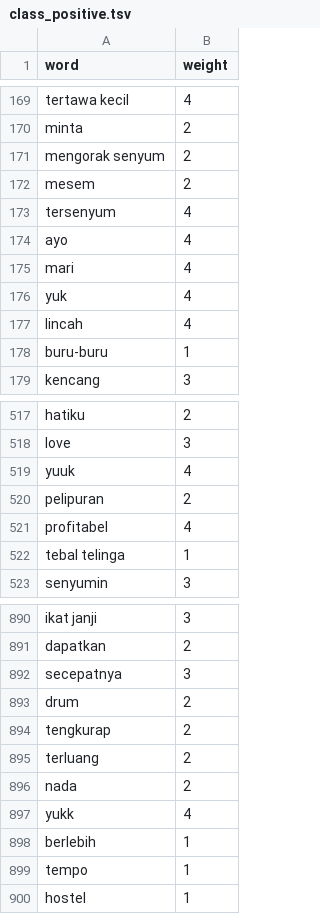
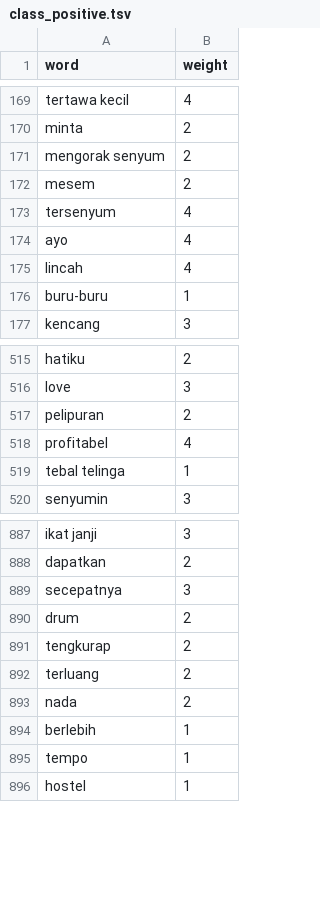
Before and after one commit to mkom23/mkom23-repo-sentiment, a TSV file: class_positive.tsv, drawn as a sheet; only a part is shown, gaps mark what is left out; the diff names each change by its address in the sheet, - before the commit and + after, or states it on an @@ line.

Commit message:
Update class_positive.tsv

```diff
--- a/class_positive.tsv
+++ b/class_positive.tsv
-row 175: mari | 4
-row 176: yuk | 4
-row 519: yuuk | 4
-row 897: yukk | 4
```
